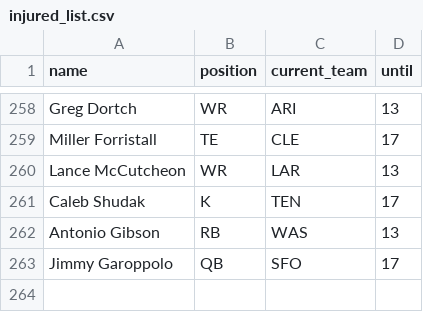
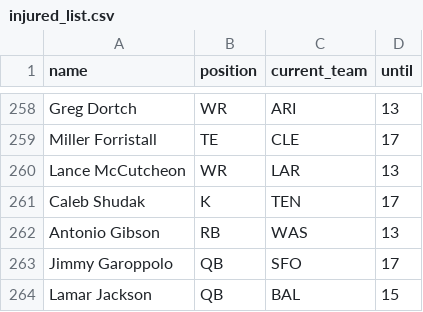
Before and after one commit to tefirman/FantasySports, a CSV file: res/football/injured_list.csv, drawn as a sheet; only a part is shown, gaps mark what is left out.

Commit message:
Updating injured list

```diff
--- a/res/football/injured_list.csv
+++ b/res/football/injured_list.csv
@@ -263 +263,2 @@ Antonio Gibson,RB,WAS,13
 Jimmy Garoppolo,QB,SFO,17
+Lamar Jackson,QB,BAL,15
```
